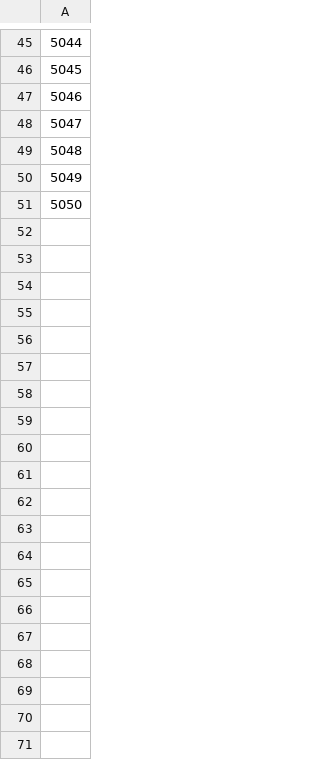
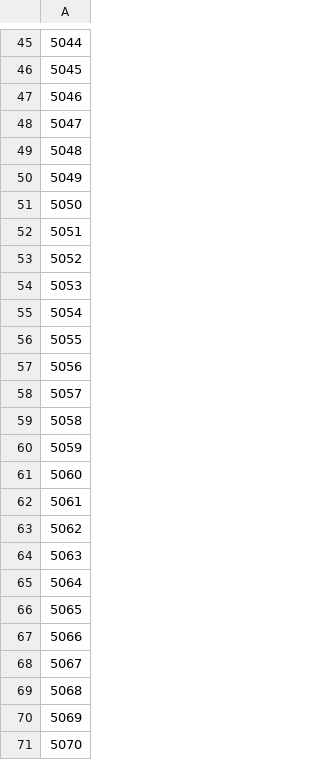
Before and after one commit to Nutod/blockchain-reputation, a CSV file: src/_data/node-ports.csv, drawn as a sheet; only a part is shown, gaps mark what is left out; the diff names each change by its address in the sheet, - before the commit and + after, or states it on an @@ line.

```diff
--- a/src/_data/node-ports.csv
+++ b/src/_data/node-ports.csv
+row 52: 5051
+row 53: 5052
+row 54: 5053
+row 55: 5054
+row 56: 5055
+row 57: 5056
+row 58: 5057
+row 59: 5058
+row 60: 5059
+row 61: 5060
+row 62: 5061
+row 63: 5062
+row 64: 5063
+row 65: 5064
+row 66: 5065
+row 67: 5066
+row 68: 5067
+row 69: 5068
+row 70: 5069
+row 71: 5070
```
Also changed, not shown: 1 other file.
